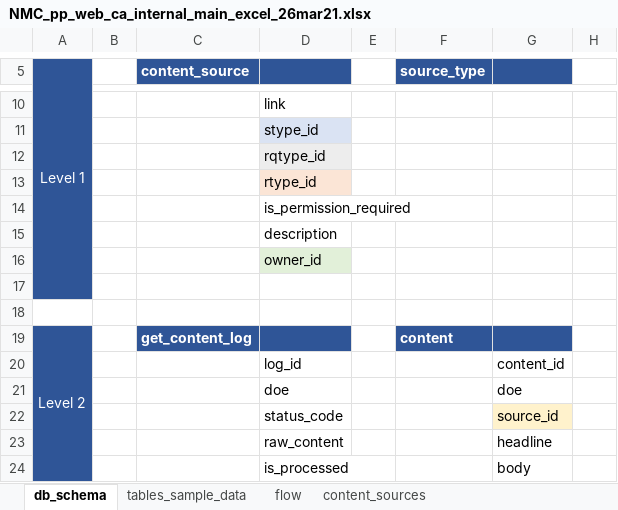
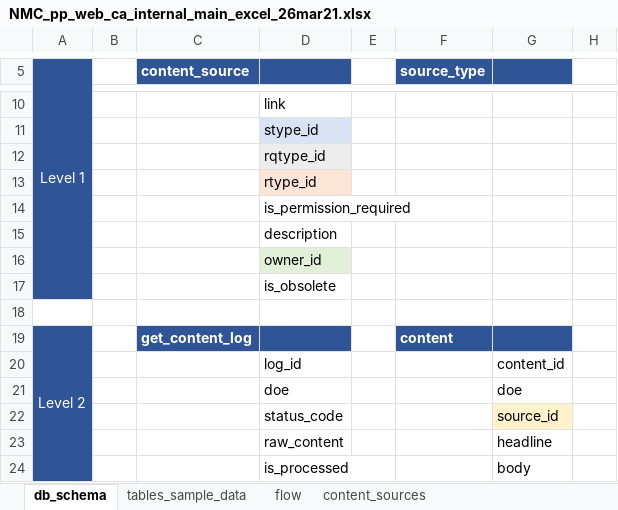
Before and after one commit to Bianca-Aguglia/NMC_python_projects, an Excel workbook: web_content_aggregator/NMC_pp_web_ca_internal_main_excel_26mar21.xlsx, sheet db_schema, drawn as a sheet; only a part is shown, gaps mark what is left out; values as stored, in another font and other column widths than the file's, no borders; the diff names each change by its address in the sheet, - before the commit and + after, or states it on an @@ line.

```diff
--- a/web_content_aggregator/NMC_pp_web_ca_internal_main_excel_26mar21.xlsx (sheet db_schema)
+++ b/web_content_aggregator/NMC_pp_web_ca_internal_main_excel_26mar21.xlsx (sheet db_schema)
-D17: (empty)
+D17: is_obsolete
```
Also changed, not shown: 6 other files.
